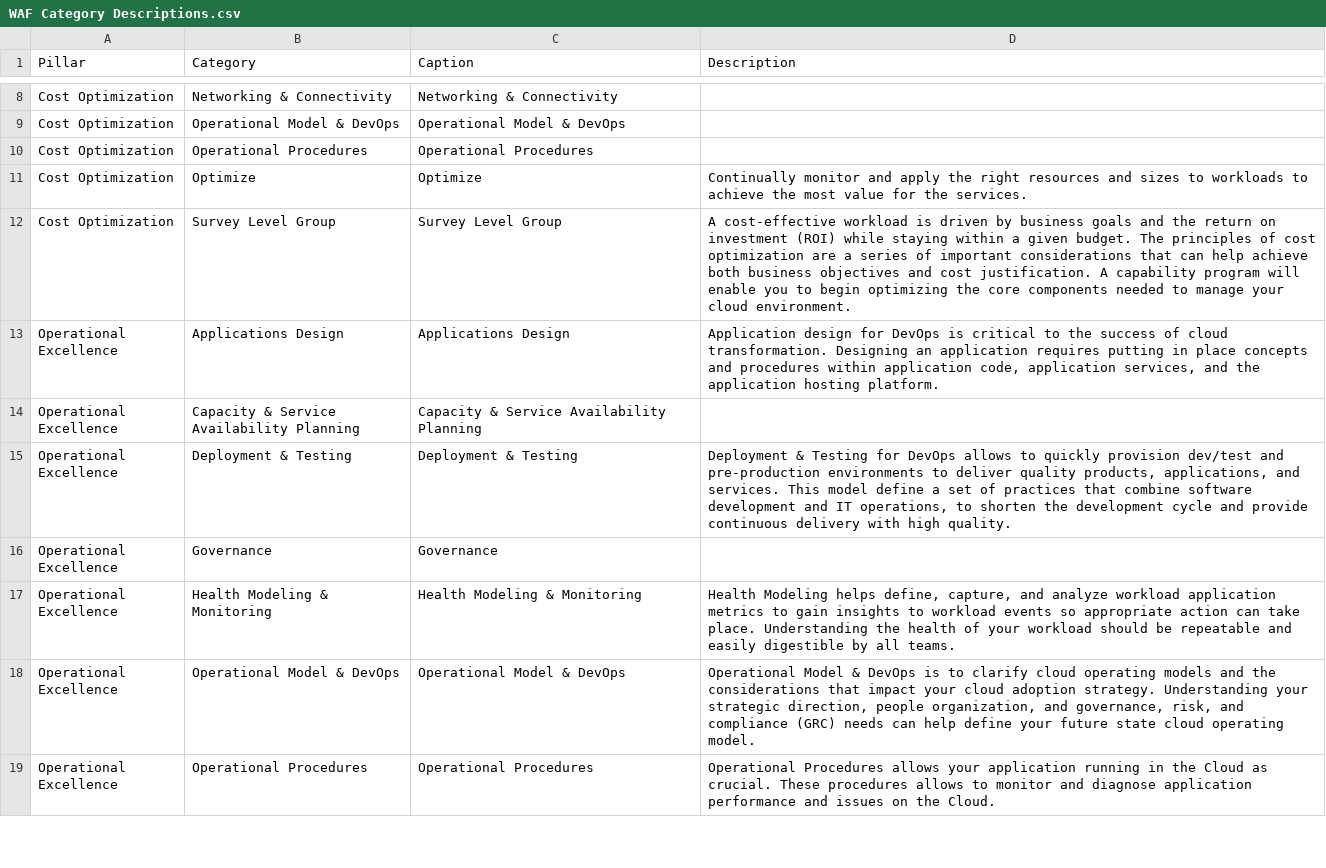
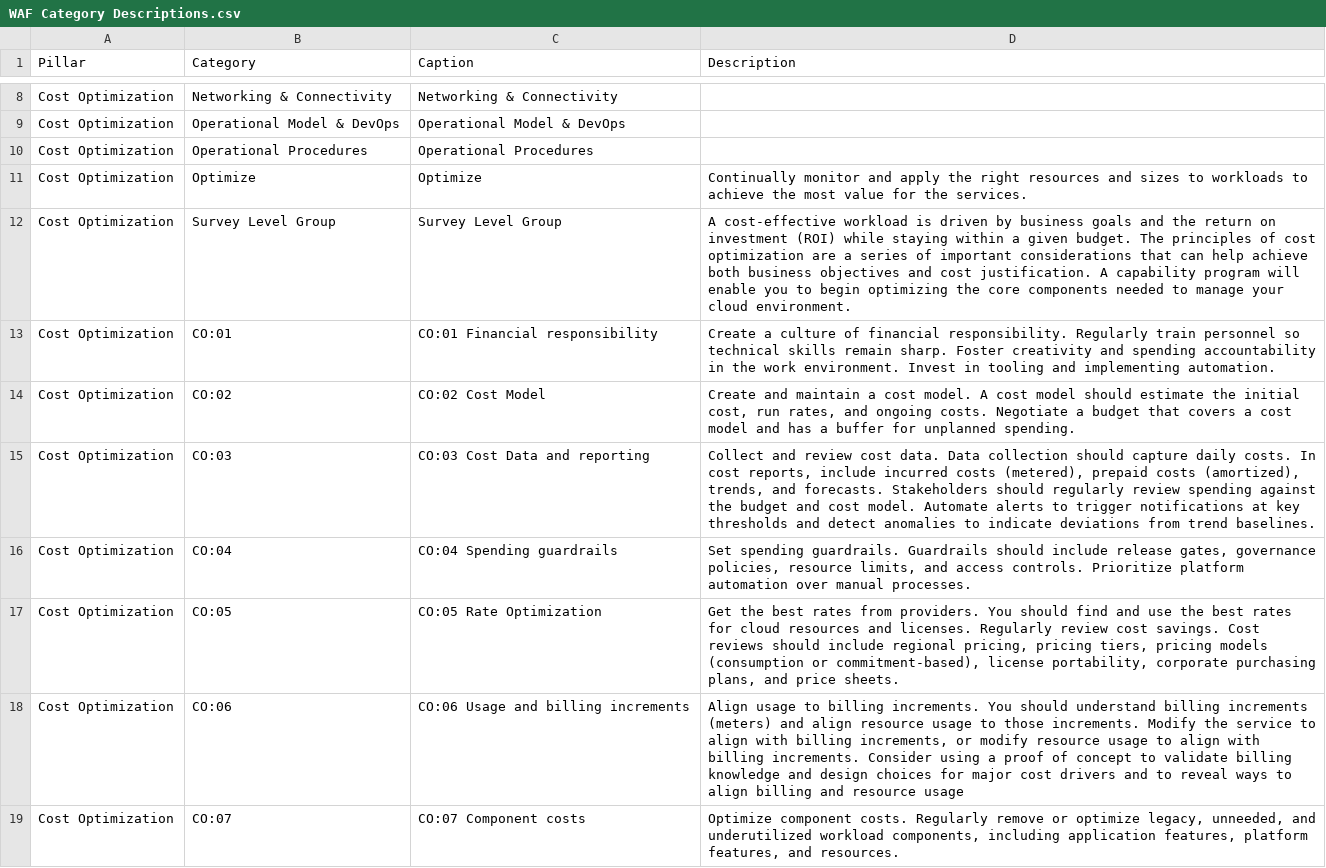
Before and after one commit to Azure/WellArchitected-Tools, a CSV file: WARP/devops/WAF Category Descriptions.csv, drawn as a sheet; only a part is shown, gaps mark what is left out; the shorter side is filled out with more unchanged rows; the diff covers the shown part only; the diff names each change by its address in the sheet, - before the commit and + after, or states it on an @@ line.

```diff
--- a/WARP/devops/WAF Category Descriptions.csv
+++ b/WARP/devops/WAF Category Descriptions.csv
+row 13: Cost Optimization | CO:01 | CO:01 Financial responsibility | Create a culture of financial responsibility. Regularly train personnel so technical skills remain sharp. Foster creativity and spending accountability in the work environment. Invest in tooling and implementing automation.
+row 14: Cost Optimization | CO:02 | CO:02 Cost Model | Create and maintain a cost model. A cost model should estimate the initial cost, run rates, and ongoing costs. Negotiate a budget that covers a cost model and has a buffer for unplanned spending.
+row 15: Cost Optimization | CO:03 | CO:03 Cost Data and reporting | Collect and review cost data. Data collection should capture daily costs. In cost reports, include incurred costs (metered), prepaid costs (amortized), trends, and forecasts. Stakeholders should regularly review spending against the budget and cost model. Automate alerts to trigger notifications at key thresholds and detect anomalies to indicate deviations from trend baselines.
+row 16: Cost Optimization | CO:04 | CO:04 Spending guardrails | Set spending guardrails. Guardrails should include release gates, governance policies, resource limits, and access controls. Prioritize platform automation over manual processes.
+row 17: Cost Optimization | CO:05 | CO:05 Rate Optimization | Get the best rates from providers. You should find and use the best rates for cloud resources and licenses. Regularly review cost savings. Cost reviews should include regional pricing, pricing tiers, pricing models (consumption or commitment-based), license portability, corporate purchasing plans, and price sheets.
+row 18: Cost Optimization | CO:06 | CO:06 Usage and billing increments | Align usage to billing increments. You should understand billing increments (meters) and align resource usage to those increments. Modify the service to align with billing increments, or modify resource usage to align with billing increments. Consider using a proof of concept to validate billing knowledge and design choices for major cost drivers and to reveal ways to align billing and resource usage
+row 19: Cost Optimization | CO:07 | CO:07 Component costs | Optimize component costs. Regularly remove or optimize legacy, unneeded, and underutilized workload components, including application features, platform features, and resources.
```
Also changed, not shown: 7 added rows elsewhere in this file, 3 other files.
